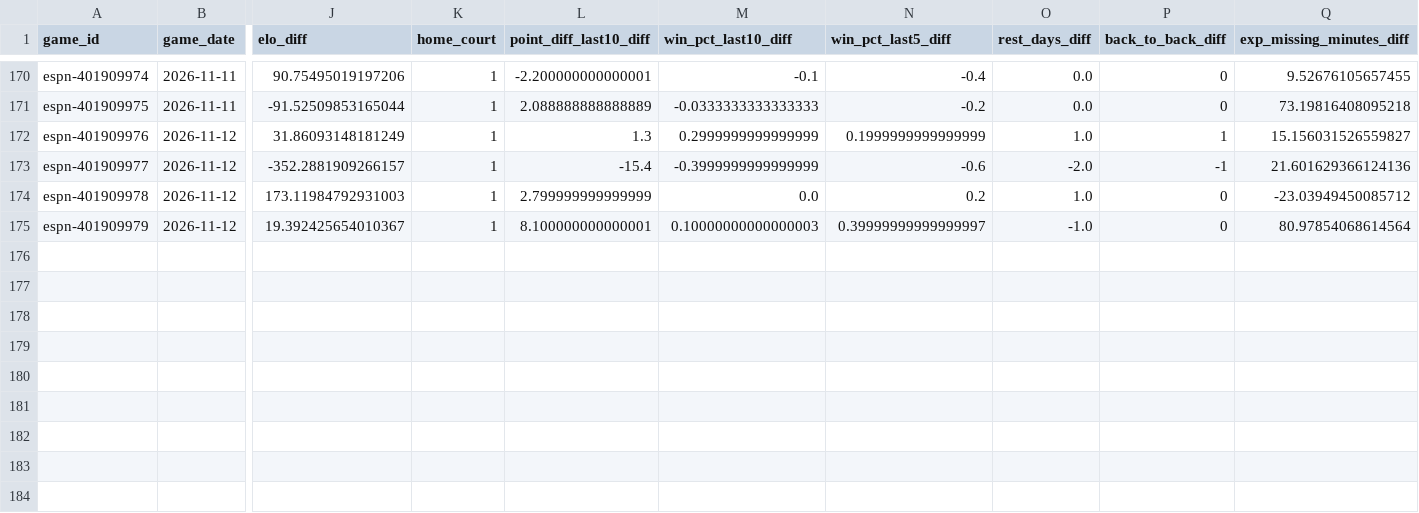
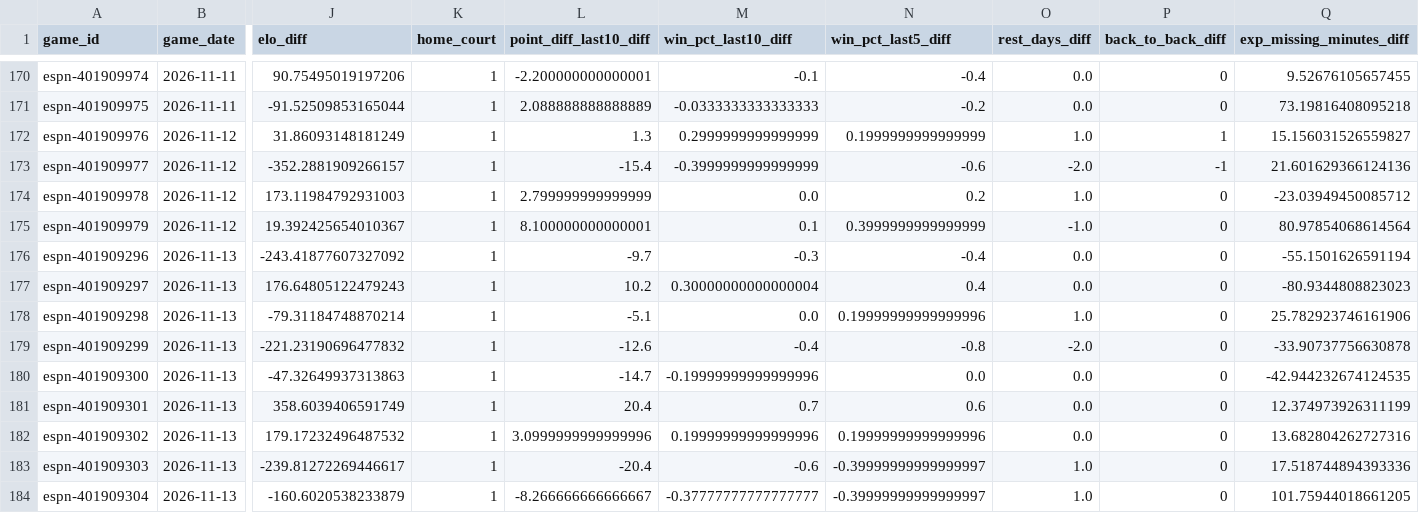
Before and after one commit to z3nsz/nba-prediction, a CSV file: live_state/predictions_2026-27.csv, drawn as a sheet; only a part is shown, gaps mark what is left out; rows hold the shown columns only; the diff names each change by its address in the sheet, - before the commit and + after, or states it on an @@ line.

```diff
--- a/live_state/predictions_2026-27.csv
+++ b/live_state/predictions_2026-27.csv
-M175 (win_pct_last10_diff): 0.10000000000000003
+M175 (win_pct_last10_diff): 0.1
-N175 (win_pct_last5_diff): 0.39999999999999997
+N175 (win_pct_last5_diff): 0.3999999999999999
+row 176: espn-401909296 | 2026-11-13 | -243.41877607327092 | 1 | -9.7 | -0.3 | -0.4 | 0.0 | 0 | -55.1501626591194
+row 177: espn-401909297 | 2026-11-13 | 176.64805122479243 | 1 | 10.2 | 0.30000000000000004 | 0.4 | 0.0 | 0 | -80.9344808823023
+row 178: espn-401909298 | 2026-11-13 | -79.31184748870214 | 1 | -5.1 | 0.0 | 0.19999999999999996 | 1.0 | 0 | 25.782923746161906
+row 179: espn-401909299 | 2026-11-13 | -221.23190696477832 | 1 | -12.6 | -0.4 | -0.8 | -2.0 | 0 | -33.90737756630878
+row 180: espn-401909300 | 2026-11-13 | -47.32649937313863 | 1 | -14.7 | -0.19999999999999996 | 0.0 | 0.0 | 0 | -42.944232674124535
+row 181: espn-401909301 | 2026-11-13 | 358.6039406591749 | 1 | 20.4 | 0.7 | 0.6 | 0.0 | 0 | 12.374973926311199
+row 182: espn-401909302 | 2026-11-13 | 179.17232496487532 | 1 | 3.0999999999999996 | 0.19999999999999996 | 0.19999999999999996 | 0.0 | 0 | 13.682804262727316
+row 183: espn-401909303 | 2026-11-13 | -239.81272269446617 | 1 | -20.4 | -0.6 | -0.39999999999999997 | 1.0 | 0 | 17.518744894393336
+row 184: espn-401909304 | 2026-11-13 | -160.6020538233879 | 1 | -8.266666666666667 | -0.37777777777777777 | -0.39999999999999997 | 1.0 | 0 | 101.75944018661205
```
Also changed, not shown: 12 other files.
